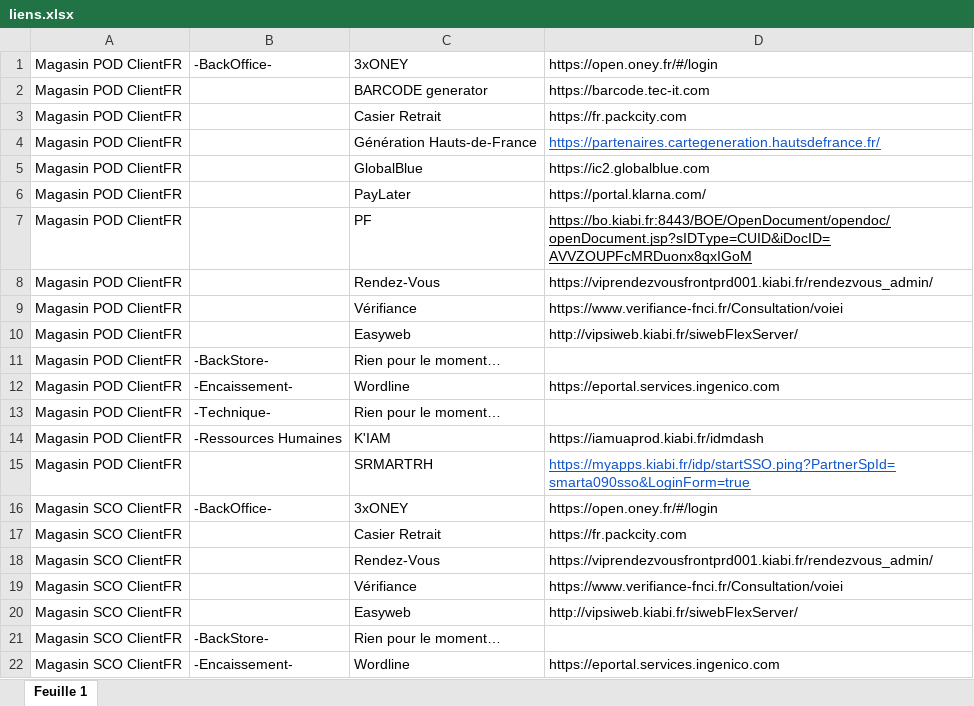
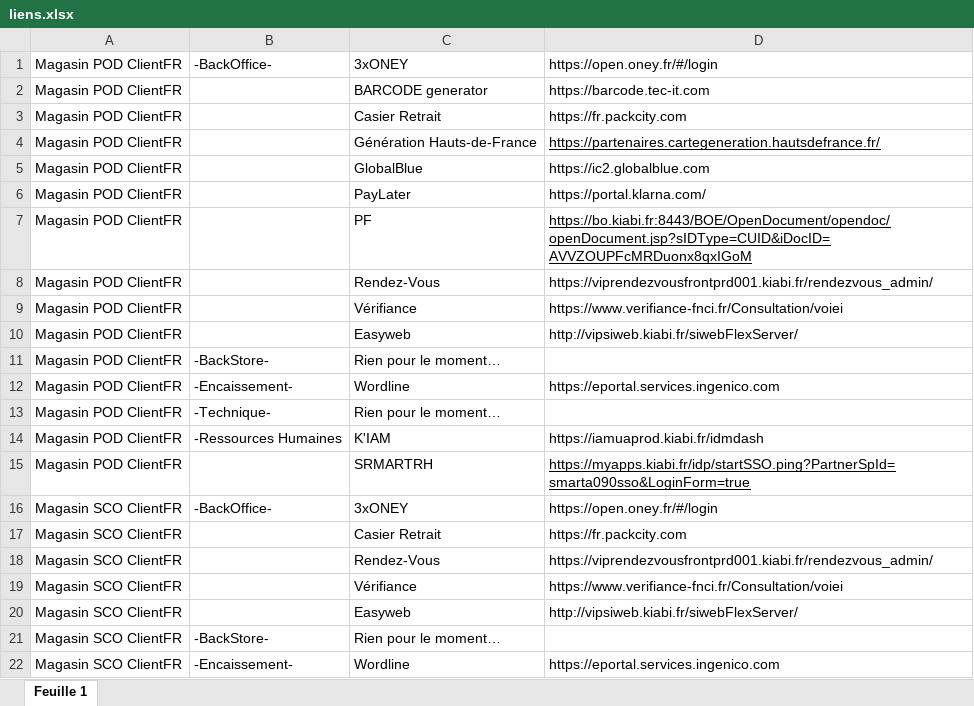
Before and after one commit to Snyxis/assets, an Excel workbook: liens.xlsx, sheet Feuille 1, drawn as a sheet; only a part is shown; values as stored, in another font and other column widths than the file's, no borders; the diff covers the shown part only; the diff names each change by its address in the sheet, - before the commit and + after, or states it on an @@ line.

```diff
--- a/liens.xlsx (sheet Feuille 1)
+++ b/liens.xlsx (sheet Feuille 1)
-D4 text colour: #1155CC
+D4 text colour: black
-D15 text colour: #1155CC
+D15 text colour: black
```
Also changed, not shown: 26 added rows and cell formats elsewhere in this sheet.
